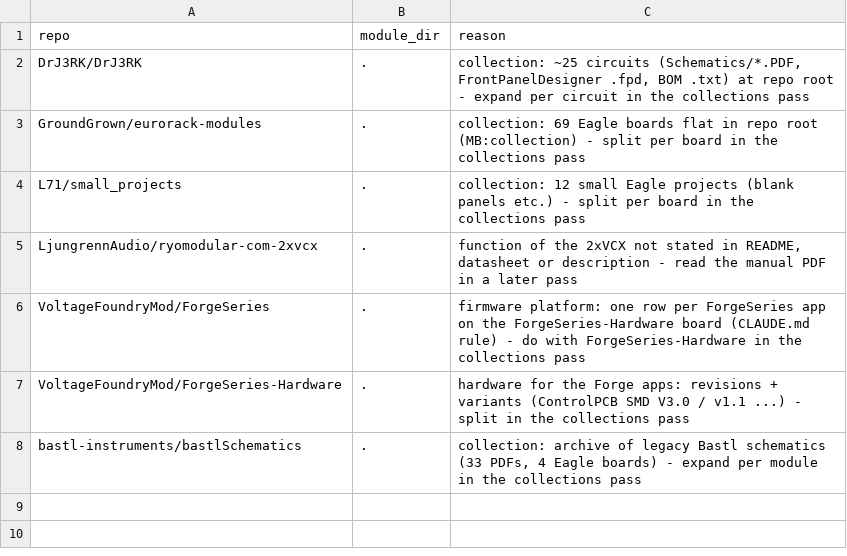
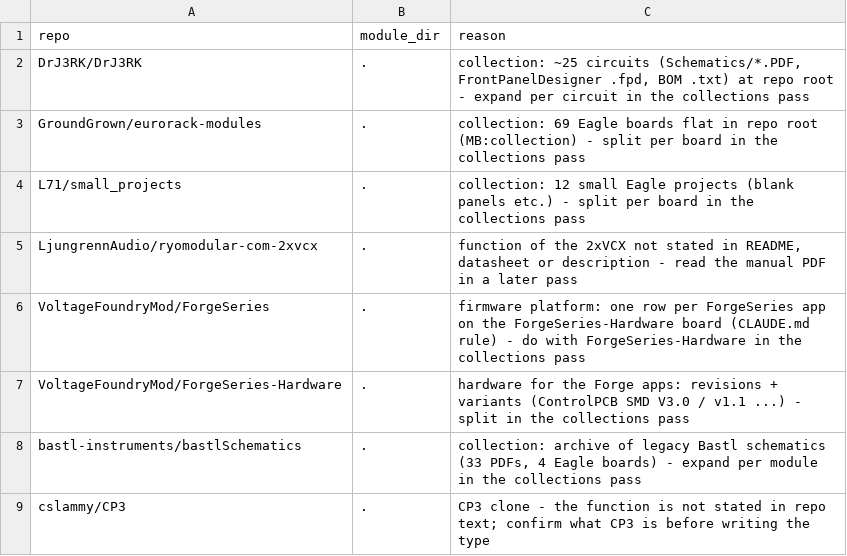
Before and after one commit to daaaaaaaaaniel/my-awesome-eurorack, a TSV file: data/deferred.tsv, drawn as a sheet.

```diff
--- a/data/deferred.tsv
+++ b/data/deferred.tsv
@@ -8 +8,2 @@ VoltageFoundryMod/ForgeSeries-Hardware	.	hardware for the Forge apps: revisions
 bastl-instruments/bastlSchematics	.	collection: archive of legacy Bastl schematics (33 PDFs, 4 Eagle boards) - expand per module in the collections pass
+cslammy/CP3	.	CP3 clone - the function is not stated in repo text; confirm what CP3 is before writing the type
```
Also changed, not shown: data/runlist.tsv, eurorack-open-source.csv, 5 other files.
